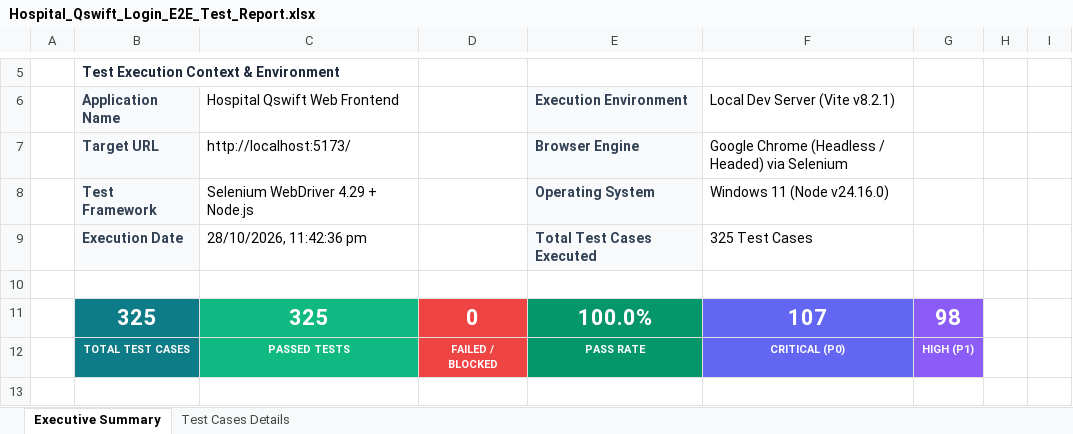
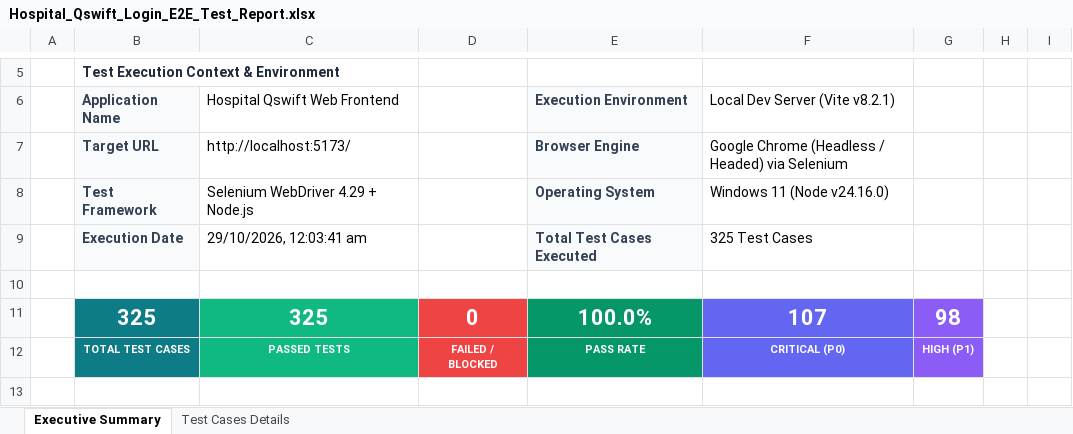
Before and after one commit to PemmakaLakshmiVani/hospital-qswift, an Excel workbook: selenium-tests/Hospital_Qswift_Login_E2E_Test_Report.xlsx, sheet Executive Summary, drawn as a sheet; only a part is shown, gaps mark what is left out; values as stored, in another font and other column widths than the file's, no borders; the diff names each change by its address in the sheet, - before the commit and + after, or states it on an @@ line.

```diff
--- a/selenium-tests/Hospital_Qswift_Login_E2E_Test_Report.xlsx (sheet Executive Summary)
+++ b/selenium-tests/Hospital_Qswift_Login_E2E_Test_Report.xlsx (sheet Executive Summary)
-C9: 28/10/2026, 11:42:36 pm
+C9: 29/10/2026, 12:03:41 am
```
Also changed, not shown: Hospital_Qswift_Login_E2E_Test_Report.xlsx, 2 other files.
